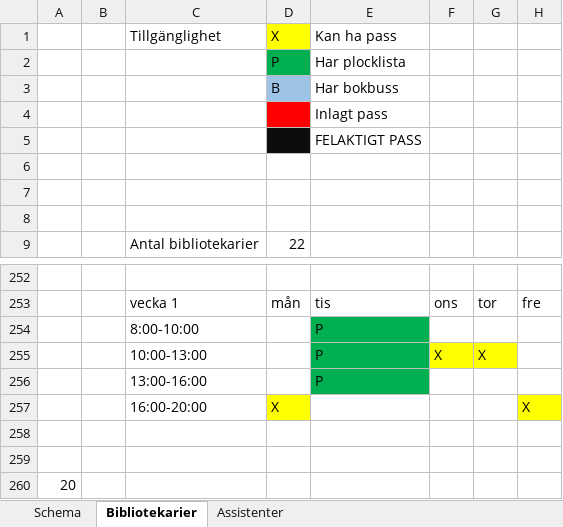
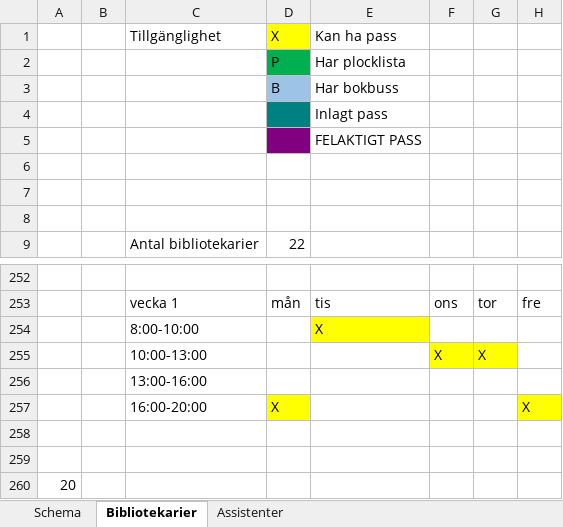
Before and after one commit to Optoteket/main, an Excel workbook: AMPLmodel/Visualisation/Arbetstider_bibliotek_assistenter.xlsm, sheet Bibliotekarier, drawn as a sheet; only a part is shown, gaps mark what is left out; values as stored, in another font and other column widths than the file's, no borders; the diff names each change by its address in the sheet, - before the commit and + after, or states it on an @@ line.

```diff
--- a/AMPLmodel/Visualisation/Arbetstider_bibliotek_assistenter.xlsm (sheet Bibliotekarier)
+++ b/AMPLmodel/Visualisation/Arbetstider_bibliotek_assistenter.xlsm (sheet Bibliotekarier)
-D4 fill: #FF0000
+D4 fill: #008080
-D5 fill: #0D0D0D
+D5 fill: #800080
-E254: P
+E254: X
-E254 fill: #00B050
+E254 fill: #FFFF00
-E255:E256: P
+E255:E256: (empty)
-E255:E256 fill: #00B050
+E255:E256 fill: none
```
Also changed, not shown: sheet Assistenter, AMPLmodel/Visualisation/Arbetstider_visualize.xlsm, 13 other files.
